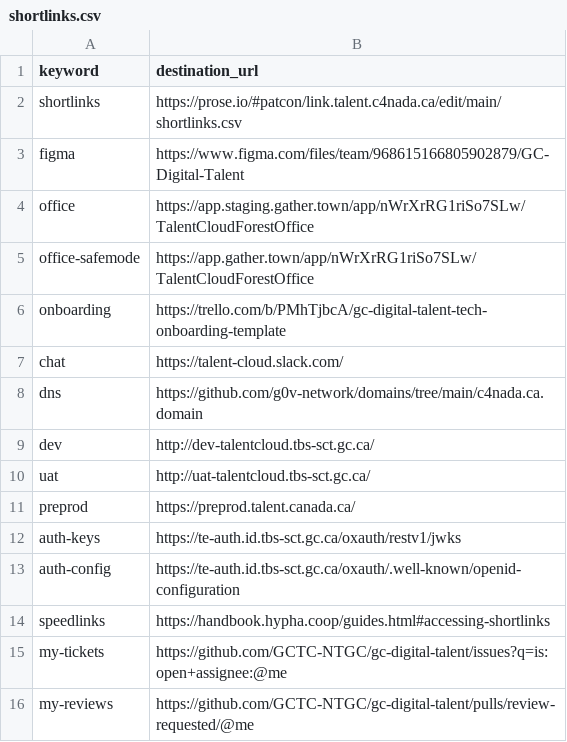
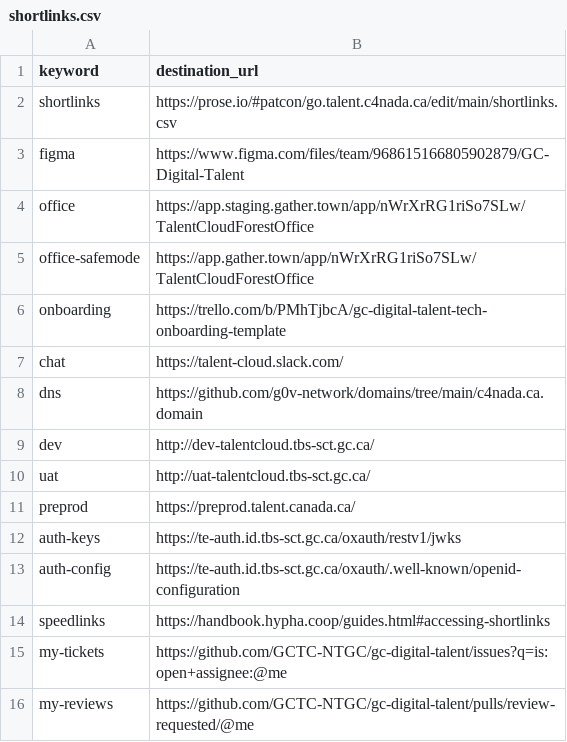
Before and after one commit to tristan-orourke/go.talent.c4nada.ca, a CSV file: shortlinks.csv, drawn as a sheet.

Commit message:
Update shortlinks.csv

```diff
--- a/shortlinks.csv
+++ b/shortlinks.csv
@@ -1,3 +1,3 @@
 keyword,destination_url
-shortlinks,https://prose.io/#patcon/link.talent.c4nada.ca/edit/main/shortlinks.csv
+shortlinks,https://prose.io/#patcon/go.talent.c4nada.ca/edit/main/shortlinks.csv
 figma,https://www.figma.com/files/team/968615166805902879/GC-Digital-Talent
```
